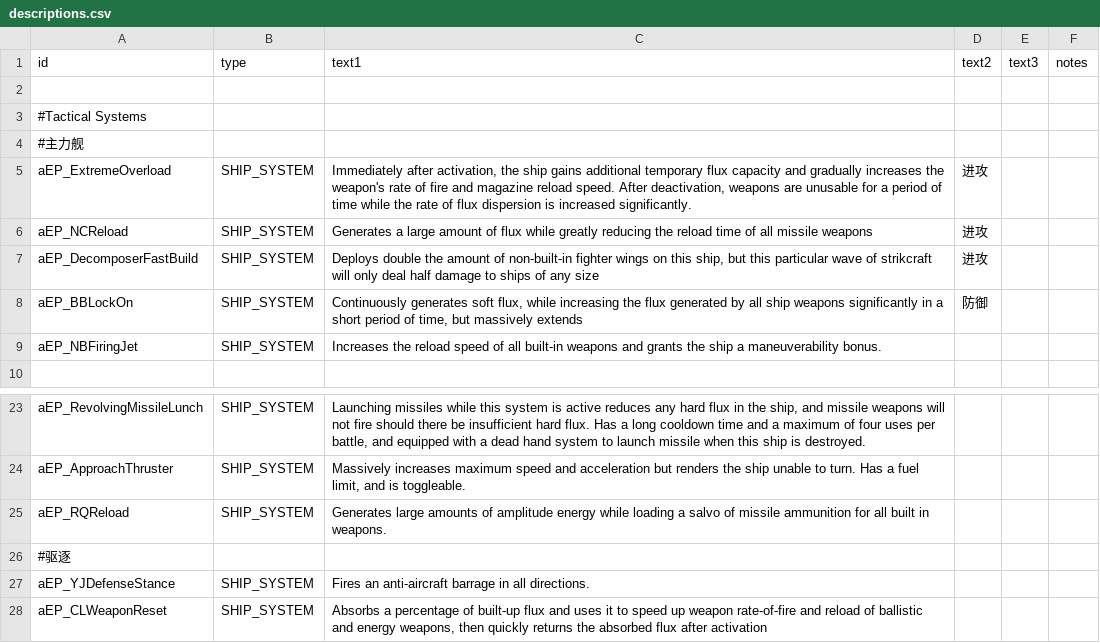
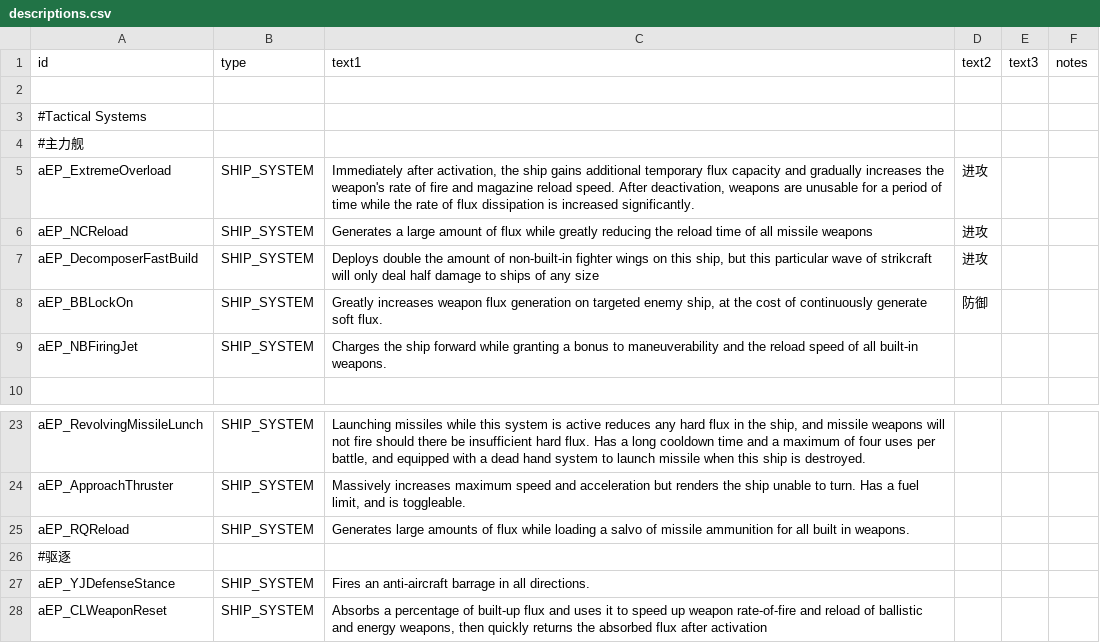
Before and after one commit to Scarlet-MagicianX26/FSF_MilitaryCompany_EN, a CSV file: data/strings/descriptions.csv, drawn as a sheet; only a part is shown, gaps mark what is left out.

Commit message:
Minor translation fix

```diff
--- a/data/strings/descriptions.csv
+++ b/data/strings/descriptions.csv
@@ -4,7 +4,7 @@ id,type,text1,text2,text3,notes
 #主力舰,,,,,
-aEP_ExtremeOverload,SHIP_SYSTEM,"Immediately after activation, the ship gains additional temporary flux capacity and gradually increases the weapon's rate of fire and magazine reload speed. After deactivation, weapons are unusable for a period of time while the rate of flux dispersion is increased significantly.",进攻,,
+aEP_ExtremeOverload,SHIP_SYSTEM,"Immediately after activation, the ship gains additional temporary flux capacity and gradually increases the weapon's rate of fire and magazine reload speed. After deactivation, weapons are unusable for a period of time while the rate of flux dissipation is increased significantly.",进攻,,
 aEP_NCReload,SHIP_SYSTEM,Generates a large amount of flux while greatly reducing the reload time of all missile weapons,进攻,,
 aEP_DecomposerFastBuild,SHIP_SYSTEM,"Deploys double the amount of non-built-in fighter wings on this ship, but this particular wave of strikcraft will only deal half damage to ships of any size",进攻,,
-aEP_BBLockOn,SHIP_SYSTEM,"Continuously generates soft flux, while increasing the flux generated by all ship weapons significantly in a short period of time, but massively extends ",防御,,
-aEP_NBFiringJet,SHIP_SYSTEM,Increases the reload speed of all built-in weapons and grants the ship a maneuverability bonus.,,,
+aEP_BBLockOn,SHIP_SYSTEM,"Greatly increases weapon flux generation on targeted enemy ship, at the cost of continuously generate soft flux.",防御,,
+aEP_NBFiringJet,SHIP_SYSTEM,Charges the ship forward while granting a bonus to maneuverability and the reload speed of all built-in weapons.,,,
 ,,,,,
@@ -24,3 +24,3 @@ aEP_RevolvingMissileLunch,SHIP_SYSTEM,"Launching missiles while this system is a
 aEP_ApproachThruster,SHIP_SYSTEM,"Massively increases maximum speed and acceleration but renders the ship unable to turn. Has a fuel limit, and is toggleable.",,,
-aEP_RQReload,SHIP_SYSTEM,Generates large amounts of amplitude energy while loading a salvo of missile ammunition for all built in weapons.,,,
+aEP_RQReload,SHIP_SYSTEM,Generates large amounts of flux while loading a salvo of missile ammunition for all built in weapons.,,,
 #驱逐,,,,,
```
